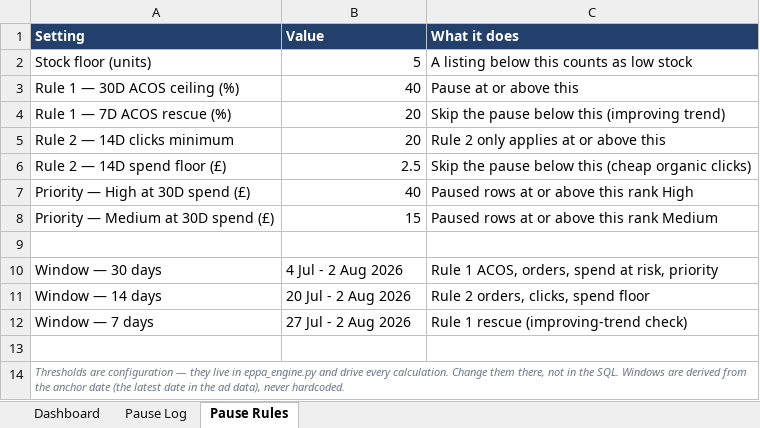
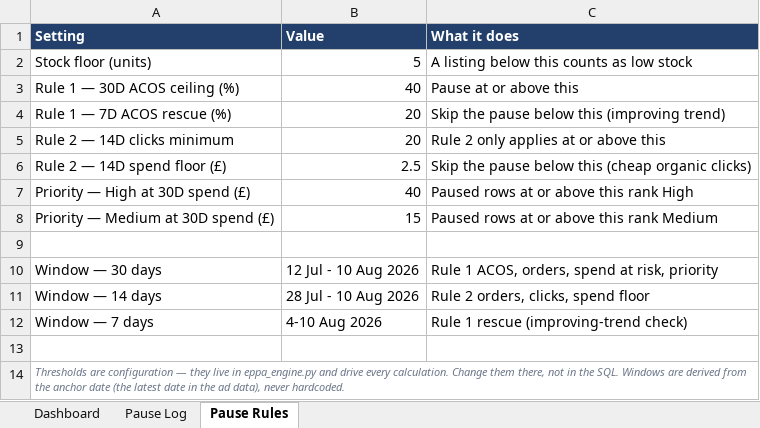
Before and after one commit to digitwebabiraj-byte/abiraj_aios, an Excel workbook: development/abiraj_mini_aios_workbench/projects/PRJ-2026-013_ebay-ppc-product-pause-automation/evidence/final_outputs/REQ-15_ebay-ppc-product-pause-automation/REQ-15-D01_eppa_pause_log.xlsx, sheet Pause Rules, drawn as a sheet; values as stored, in another font and other column widths than the file's, no borders; the diff names each change by its address in the sheet, - before the commit and + after, or states it on an @@ line.

```diff
--- a/development/abiraj_mini_aios_workbench/projects/PRJ-2026-013_ebay-ppc-product-pause-automation/evidence/final_outputs/REQ-15_ebay-ppc-product-pause-automation/REQ-15-D01_eppa_pause_log.xlsx (sheet Pause Rules)
+++ b/development/abiraj_mini_aios_workbench/projects/PRJ-2026-013_ebay-ppc-product-pause-automation/evidence/final_outputs/REQ-15_ebay-ppc-product-pause-automation/REQ-15-D01_eppa_pause_log.xlsx (sheet Pause Rules)
-B10 (Value): 4 Jul - 2 Aug 2026
+B10 (Value): 12 Jul - 10 Aug 2026
-B11 (Value): 20 Jul - 2 Aug 2026
+B11 (Value): 28 Jul - 10 Aug 2026
-B12 (Value): 27 Jul - 2 Aug 2026
+B12 (Value): 4-10 Aug 2026
```
Also changed, not shown: sheet Pause Log, sheet Dashboard, 5 other files.
